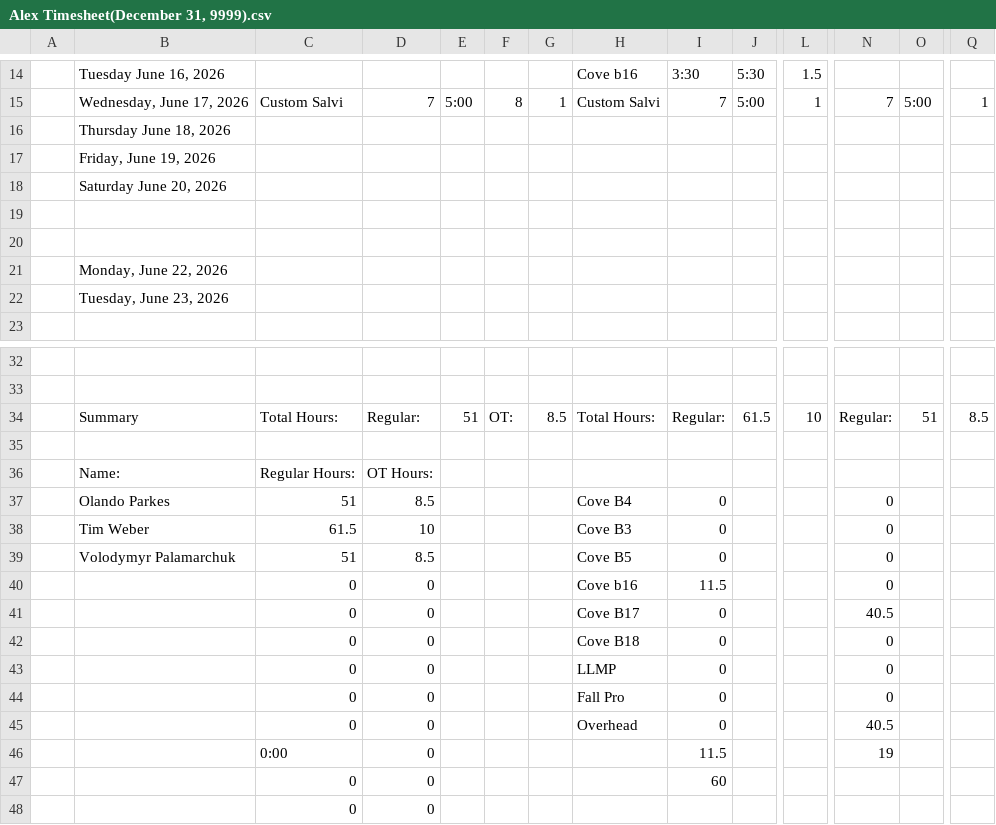
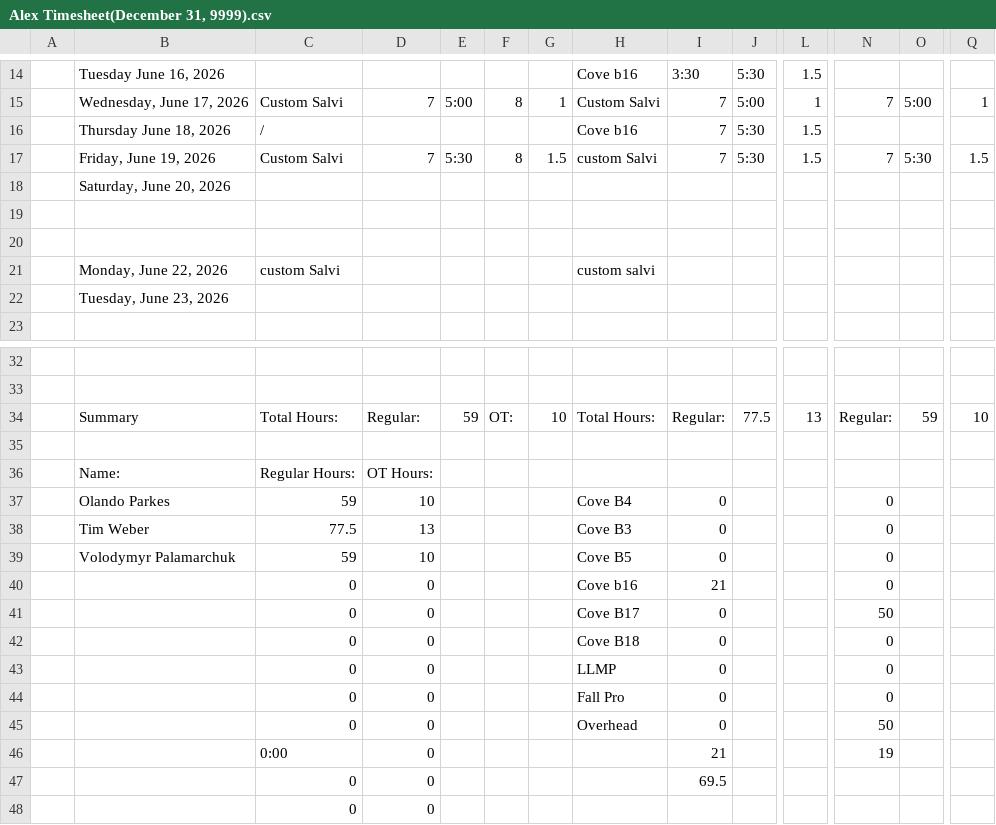
Before and after one commit to lyndon-weber-LLC/headcount-dashboard, a CSV file: data/live/Alex Timesheet(December 31, 9999).csv, drawn as a sheet; only a part is shown, gaps mark what is left out; removed rows and columns are numbered as before the commit, all else as after; rows hold the shown columns only; the diff names each change by its address in the sheet, - before the commit and + after, or states it on an @@ line.

```diff
--- a/data/live/Alex Timesheet(December 31, 9999).csv
+++ b/data/live/Alex Timesheet(December 31, 9999).csv
-row 16:  | Thursday June 18, 2026
-row 17:  | Friday, June 19, 2026
+row 16:  | Thursday June 18, 2026 | / |  |  |  |  | Cove b16 | 7 | 5:30 | 1.5
+row 17:  | Friday, June 19, 2026 | Custom Salvi | 7 | 5:30 | 8 | 1.5 | custom Salvi | 7 | 5:30 | 1.5 | 7 | 5:30 | 1.5
-B18: Saturday June 20, 2026
+B18: Saturday, June 20, 2026
-row 21:  | Monday, June 22, 2026
+row 21:  | Monday, June 22, 2026 | custom Salvi |  |  |  |  | custom salvi
-E34: 51
+E34: 59
-G34: 8.5
+G34: 10
-J34: 61.5
+J34: 77.5
-L34: 10
+L34: 13
-O34: 51
+O34: 59
-Q34: 8.5
+Q34: 10
-C37: 51
+C37: 59
-D37: 8.5
+D37: 10
-C38: 61.5
+C38: 77.5
-D38: 10
+D38: 13
-C39: 51
+C39: 59
-D39: 8.5
+D39: 10
-I40: 11.5
+I40: 21
-N41: 40.5
+N41: 50
-N45: 40.5
+N45: 50
-I46: 11.5
+I46: 21
-I47: 60
+I47: 69.5
```
Also changed, not shown: data/live/Alex Weber - Subs Timesheet(December 31, 9999).csv, data/live/Carlisle Timesheet(December 31, 9999).csv, 8 other files.
